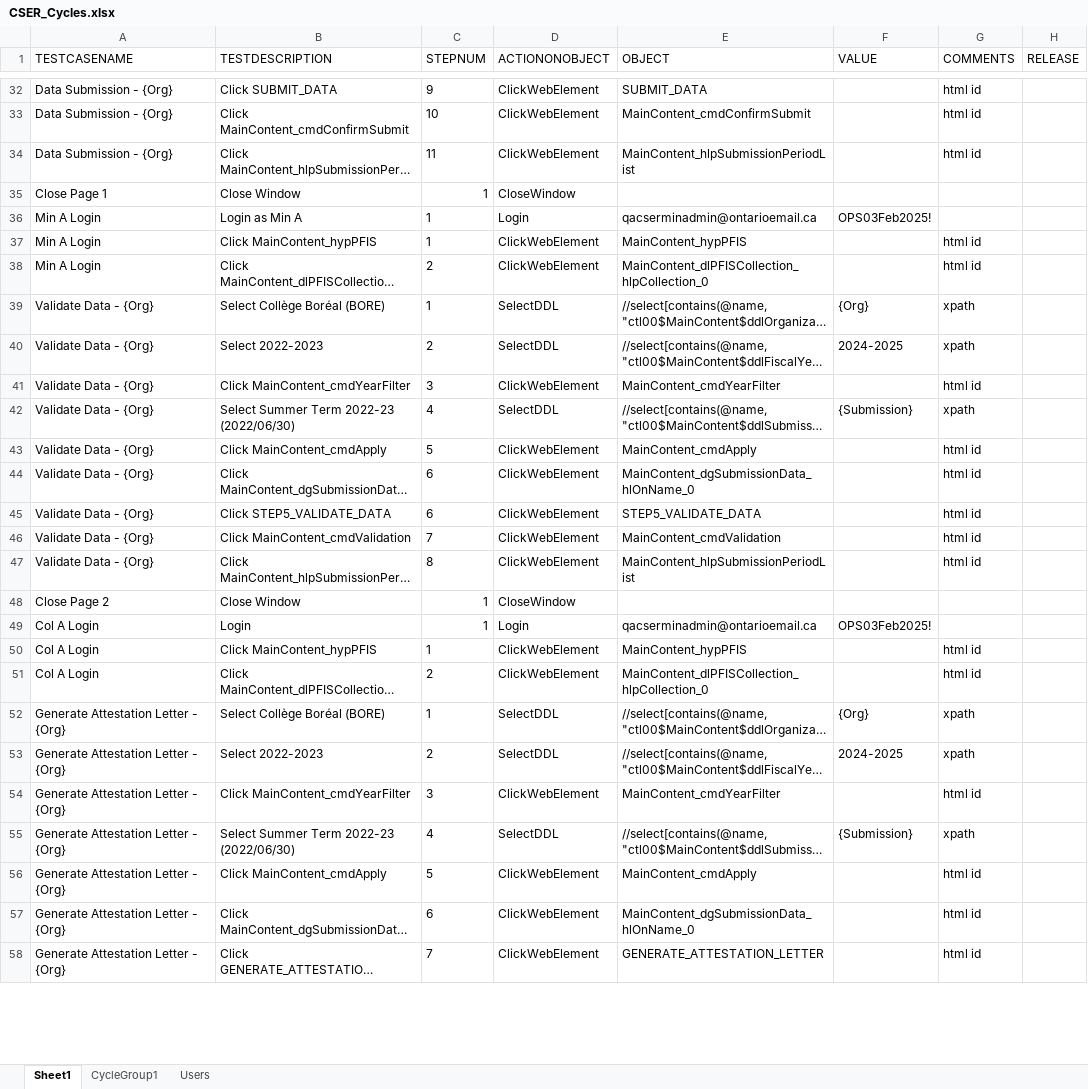
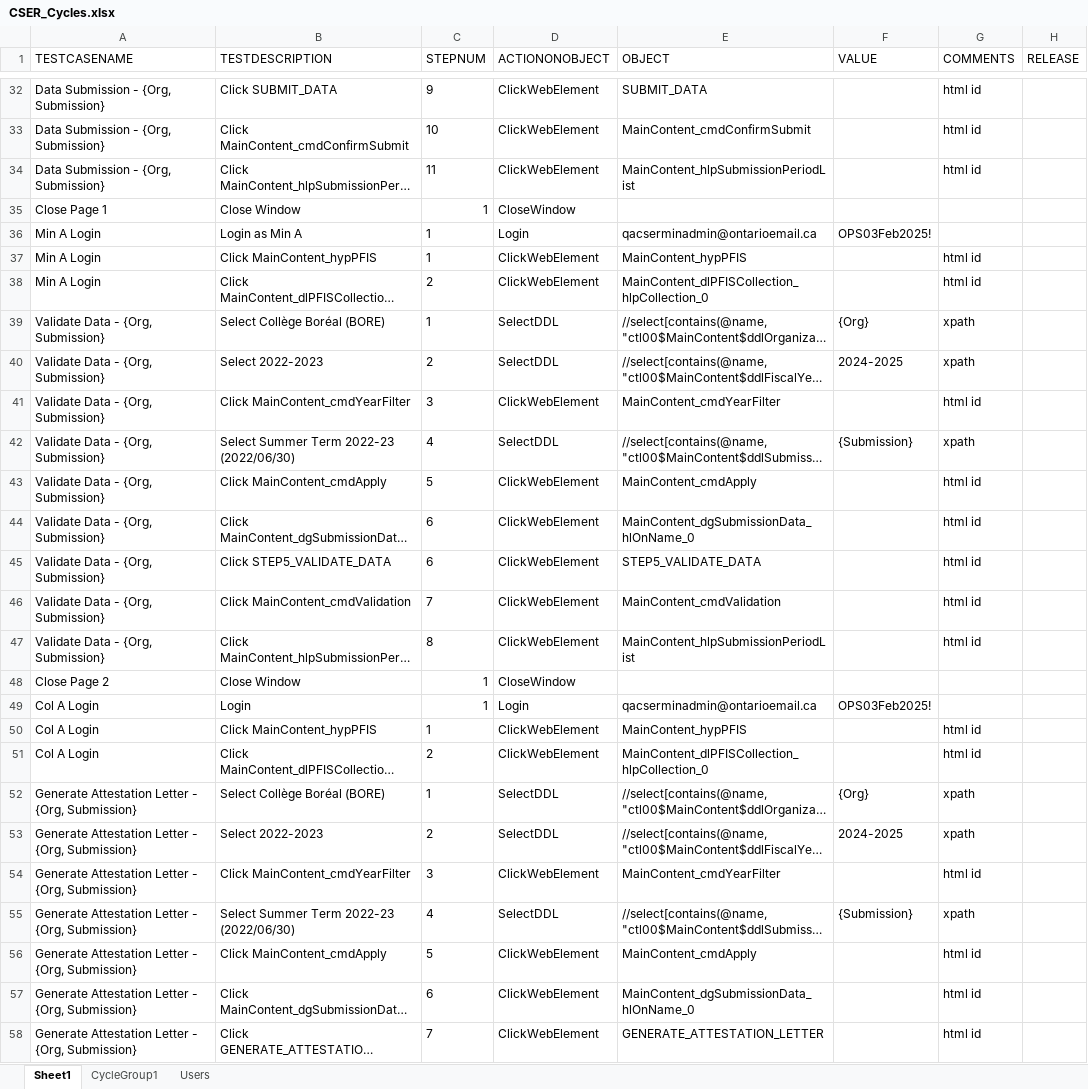
Before and after one commit to ShaunB1/WebAutomationTestingProgram, an Excel workbook: SampleTestFiles/CSER_Cycles.xlsx, sheet Sheet1, drawn as a sheet; only a part is shown, gaps mark what is left out; long unchanged cells end in …; values as stored, in another font and other column widths than the file's, no borders; table styles not drawn; the diff covers the shown part only; the diff names each change by its address in the sheet, - before the commit and + after, or states it on an @@ line.

```diff
--- a/SampleTestFiles/CSER_Cycles.xlsx (sheet Sheet1)
+++ b/SampleTestFiles/CSER_Cycles.xlsx (sheet Sheet1)
-A32:A34 (TESTCASENAME): Data Submission - {Org}
+A32:A34 (TESTCASENAME): Data Submission - {Org, Submission}
-A39:A47 (TESTCASENAME): Validate Data - {Org}
+A39:A47 (TESTCASENAME): Validate Data - {Org, Submission}
-A52:A58 (TESTCASENAME): Generate Attestation Letter - {Org}
+A52:A58 (TESTCASENAME): Generate Attestation Letter - {Org, Submission}
```
Also changed, not shown: 37 edited cells elsewhere in this sheet, 4 other files.
